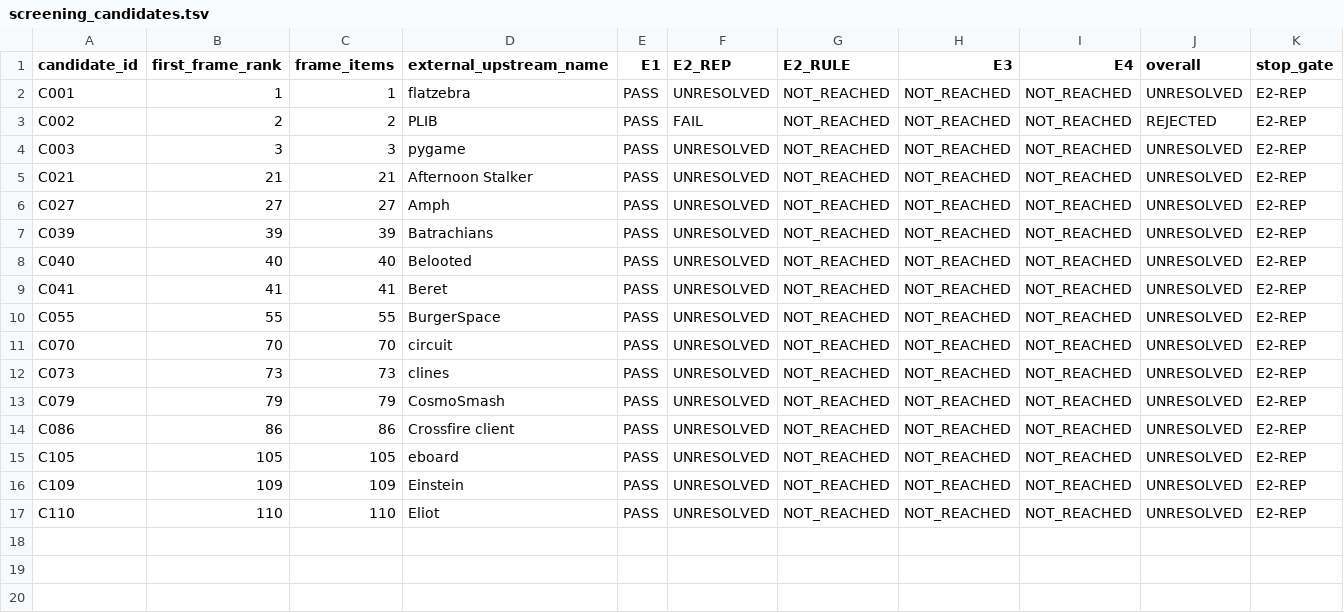
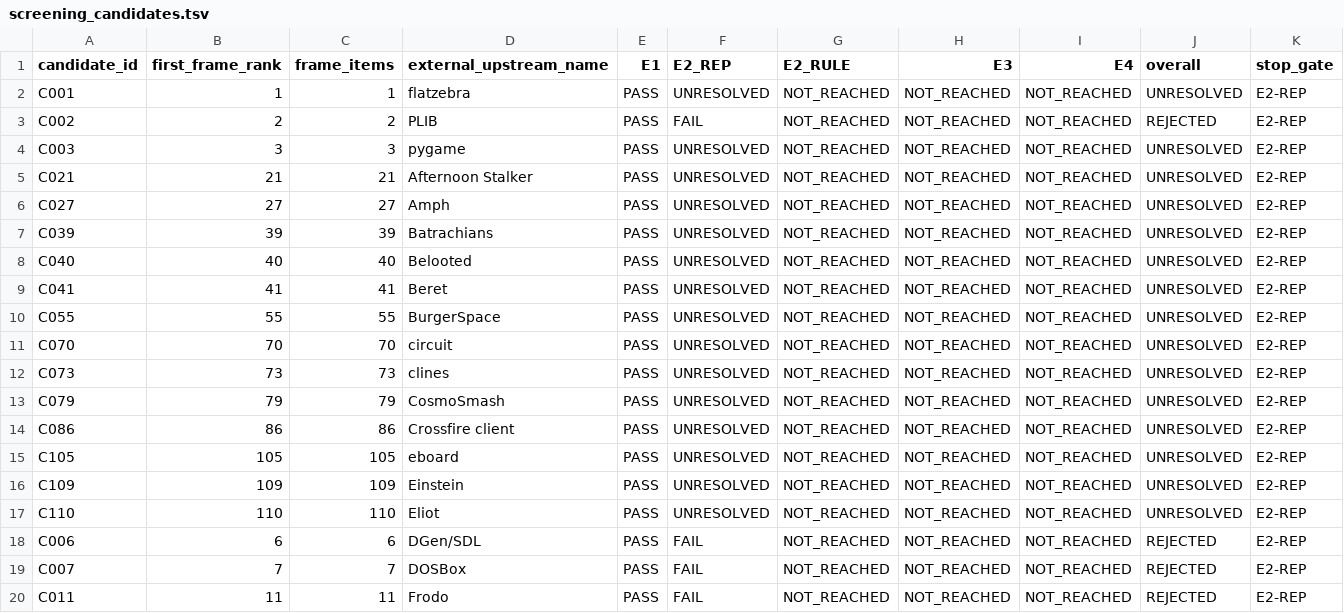
Before and after one commit to rohhj01-droid/red-team-spike, a TSV file: phase3_5/screening_candidates.tsv, drawn as a sheet; only a part is shown; rows hold the shown columns only; the diff names each change by its address in the sheet, - before the commit and + after, or states it on an @@ line.

Commit message:
Phase 3.5 screening: ranks 6, 7, 11 REJECTED at E2-REP (batch 4-13, partial)
Resuming in frozen rank order per QA-06. Batch 4-13 is committed
partially: the three items whose verdicts are complete under
stop-at-first-FAIL are recorded; ranks 4, 5, 8, 9, 10, 12, 13 passed
E2-REP and remain in flight pending E2-RULE onward.

  6   emulators/dgen-sdl  C006  FAIL  E2REP-NO-SINGLE-CANONICAL-LOCATION
  7   emulators/dosbox    C007  FAIL  E2REP-NO-SINGLE-CANONICAL-LOCATION
  11  emulators/frodo     C011  FAIL  E2REP-NO-SINGLE-CANONICAL-LOCATION

All three are the corrected-C002 pattern: the project designates both a
repository and a separate release/source-distribution area, and marks
neither canonical. dgen-sdl exposes SourceForge /p/dgen/dgen/ plus its
files area; dosbox reaches the same shape one hop on, its SourceForge
hub exposing /p/dosbox/code-0/ alongside /projects/dosbox/files/; frodo
hosts its own source tarballs while also linking several repositories.

Individual inspection continues to be necessary and continues to
overturn the automated reading. The link-count instrument (QA-04) had
scored ranks 6 and 7 as "no repo, no tarball", i.e. as having no source
location at all, when both in fact designate two. Neither verdict here
rests on that instrument.

Evidence for each cites the frozen-metadata starting point, the pages
it explicitly exposes, observation timestamps, and status codes, with
Observed separated from Inference as the contract requires.

```diff
--- a/phase3_5/screening_candidates.tsv
+++ b/phase3_5/screening_candidates.tsv
+row 18: C006 | 6 | 6 | DGen/SDL | PASS | FAIL | NOT_REACHED | NOT_REACHED | NOT_REACHED | REJECTED | E2-REP
+row 19: C007 | 7 | 7 | DOSBox | PASS | FAIL | NOT_REACHED | NOT_REACHED | NOT_REACHED | REJECTED | E2-REP
+row 20: C011 | 11 | 11 | Frodo | PASS | FAIL | NOT_REACHED | NOT_REACHED | NOT_REACHED | REJECTED | E2-REP
```
Also changed, not shown: phase3_5/screening_frame_items.tsv, 1 other file.
